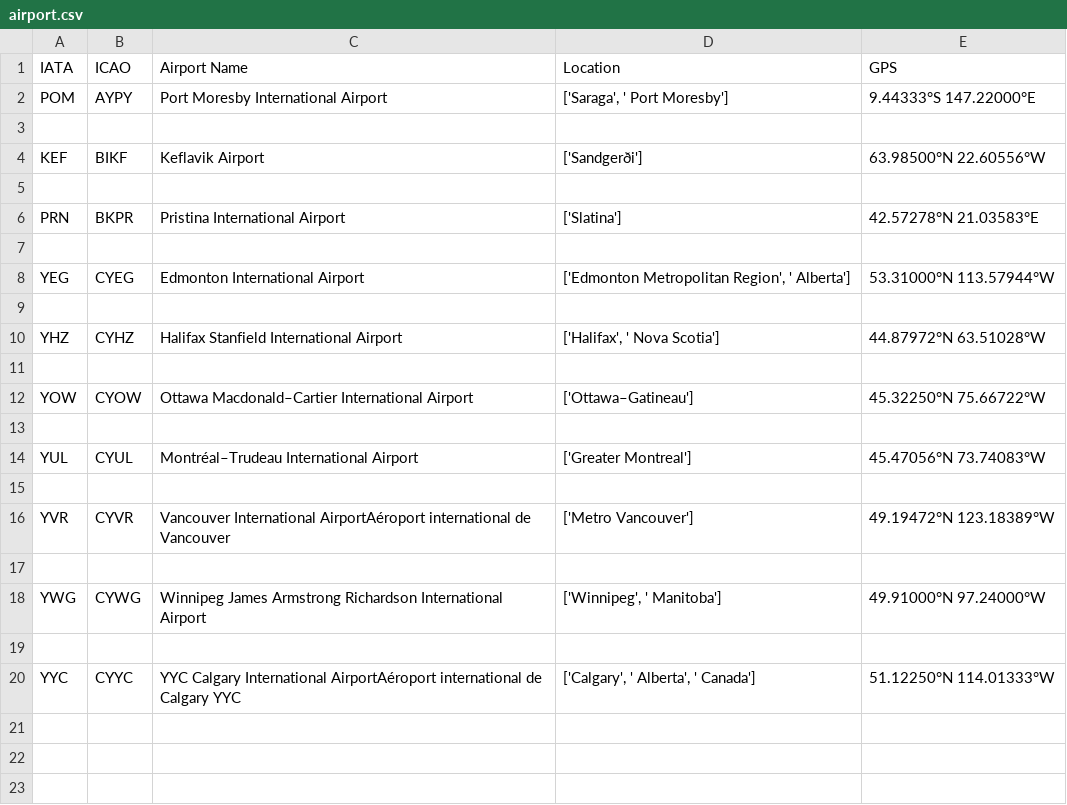
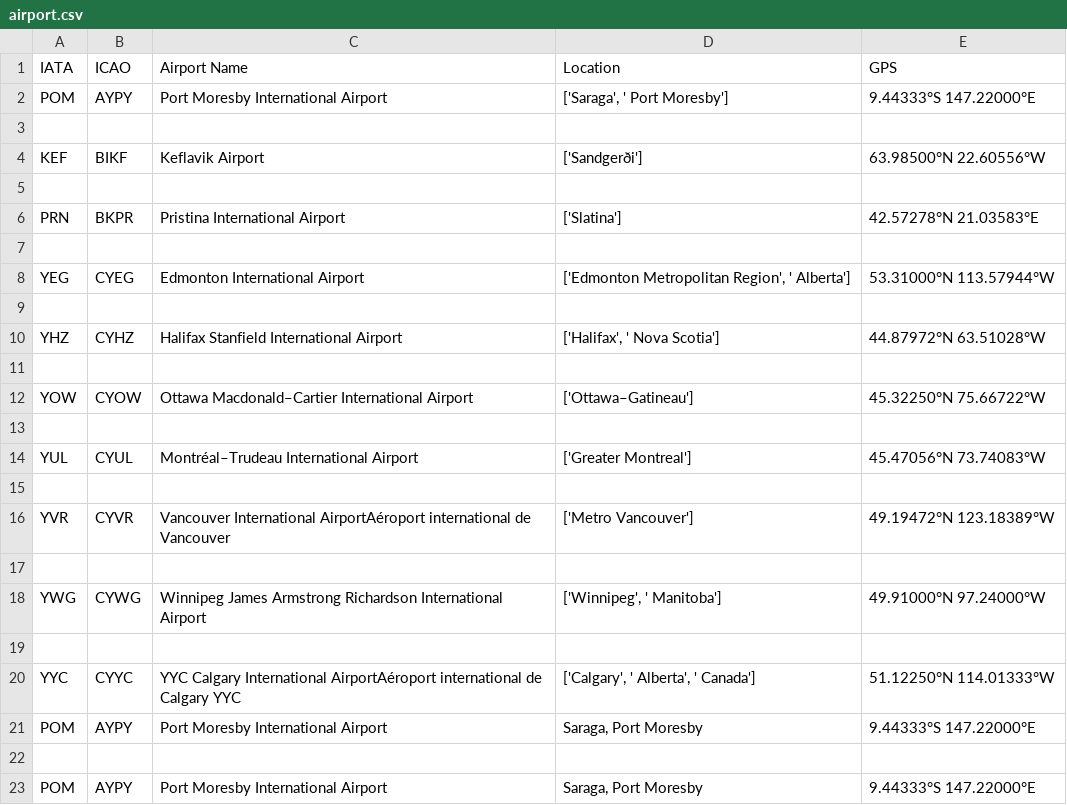
Before and after one commit to pramesh25/level9, a CSV file: airport.csv, drawn as a sheet; the diff names each change by its address in the sheet, - before the commit and + after, or states it on an @@ line.

```diff
--- a/airport.csv
+++ b/airport.csv
+row 21: POM | AYPY | Port Moresby International Airport | Saraga, Port Moresby | 9.44333°S 147.22000°E
+row 22: (empty)
+row 23: POM | AYPY | Port Moresby International Airport | Saraga, Port Moresby | 9.44333°S 147.22000°E
```
Also changed, not shown: 3 other files.
